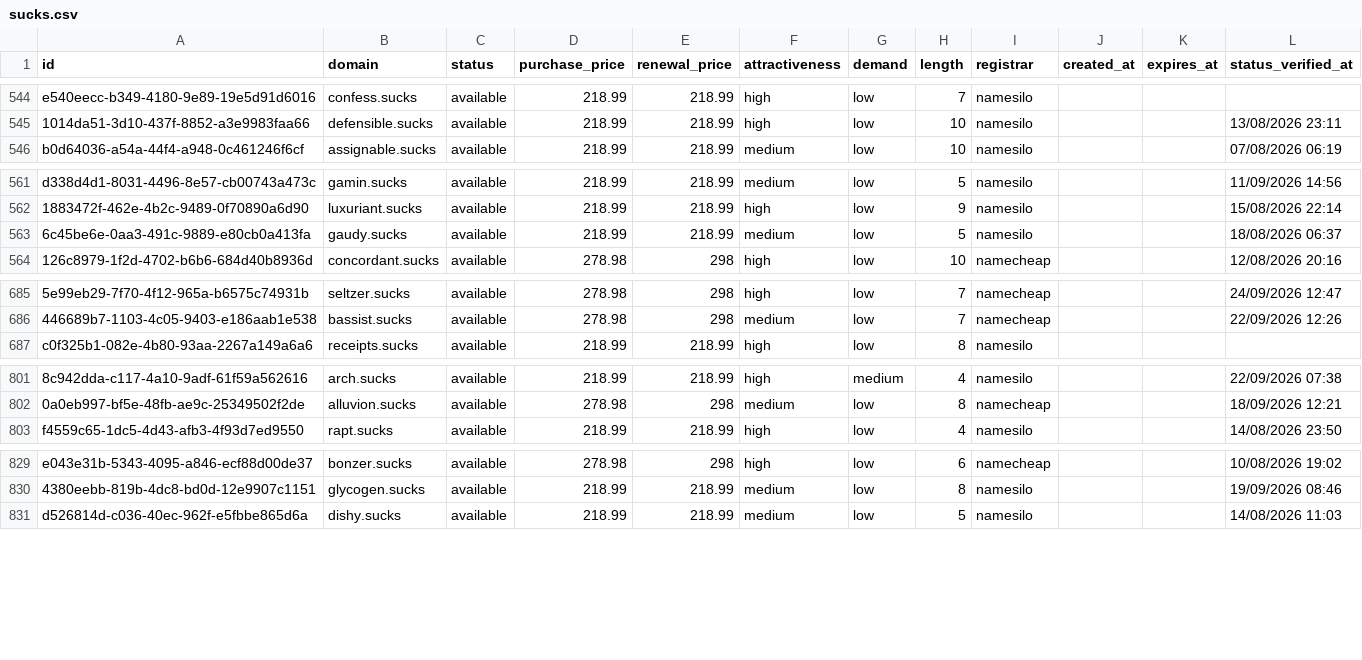
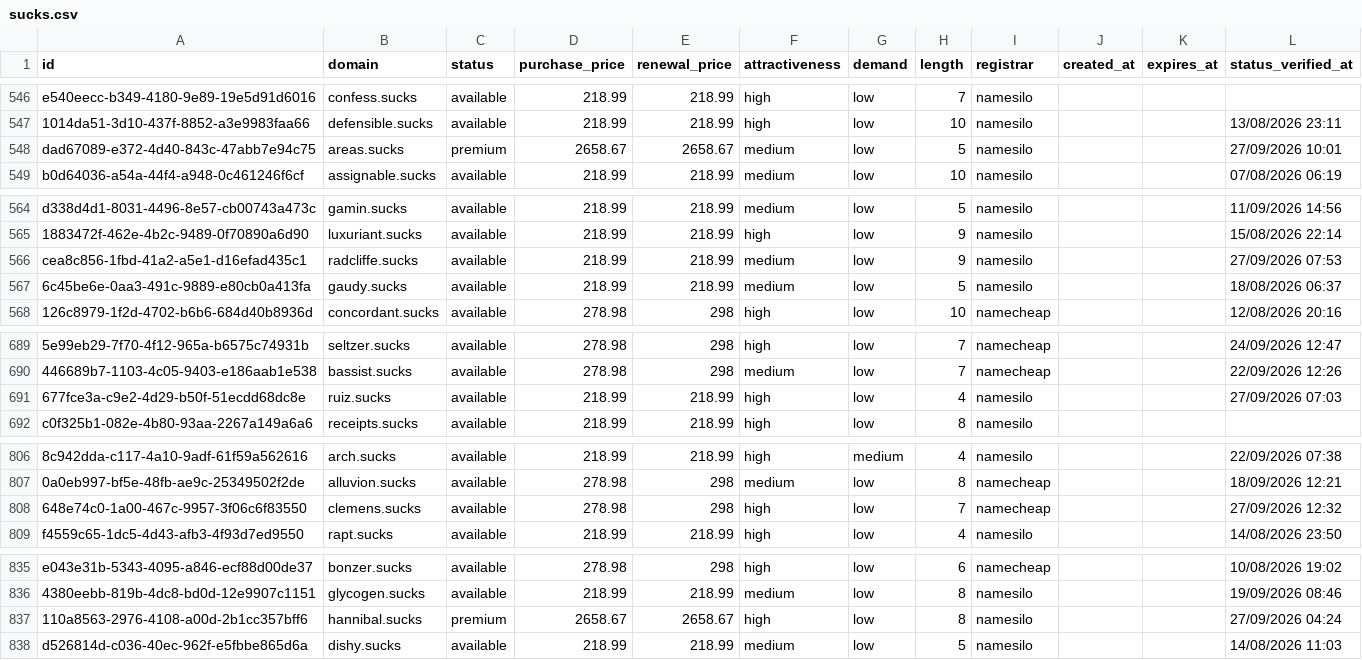
Before and after one commit to UniqueDomains/sucks-oneword-domains, a CSV file: sucks.csv, drawn as a sheet; only a part is shown, gaps mark what is left out; the diff covers the shown part only; the diff names each change by its address in the sheet, - before the commit and + after, or states it on an @@ line.

```diff
--- a/sucks.csv
+++ b/sucks.csv
+row 548: dad67089-e372-4d40-843c-47abb7e94c75 | areas.sucks | premium | 2658.67 | 2658.67 | medium | low | 5 | namesilo |  |  | 27/09/2026 10:01
+row 566: cea8c856-1fbd-41a2-a5e1-d16efad435c1 | radcliffe.sucks | available | 218.99 | 218.99 | medium | low | 9 | namesilo |  |  | 27/09/2026 07:53
+row 691: 677fce3a-c9e2-4d29-b50f-51ecdd68dc8e | ruiz.sucks | available | 218.99 | 218.99 | high | low | 4 | namesilo |  |  | 27/09/2026 07:03
+row 808: 648e74c0-1a00-467c-9957-3f06c6f83550 | clemens.sucks | available | 278.98 | 298 | high | low | 7 | namecheap |  |  | 27/09/2026 12:32
+row 837: 110a8563-2976-4108-a00d-2b1cc357bff6 | hannibal.sucks | premium | 2658.67 | 2658.67 | high | low | 8 | namesilo |  |  | 27/09/2026 04:24
```
Also changed, not shown: 4 added rows, 9 removed rows and 13 edited cells elsewhere in this file, 3 other files.
